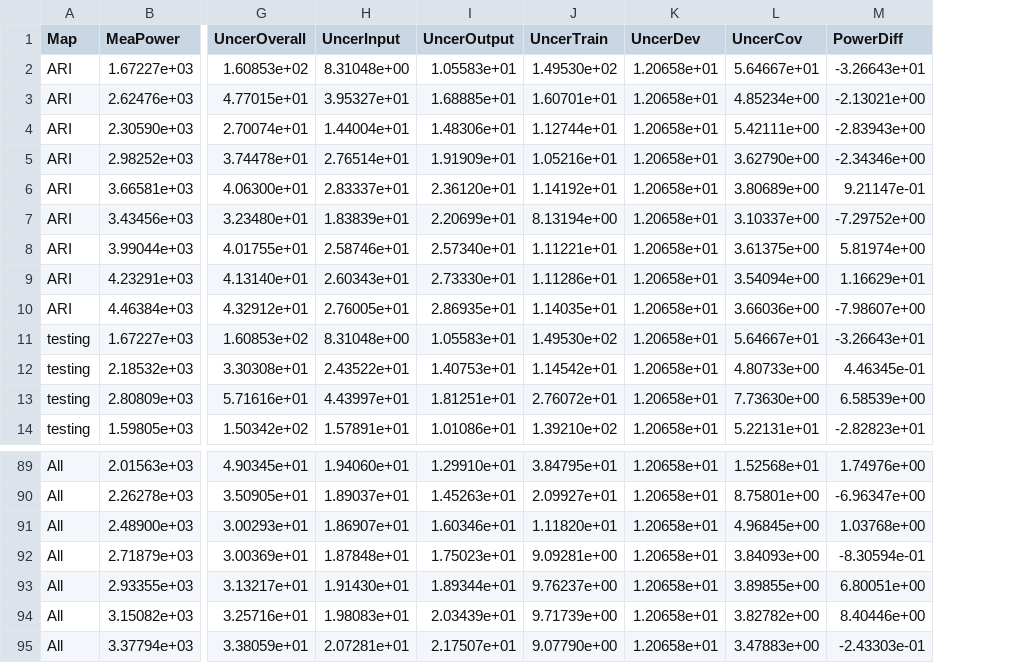
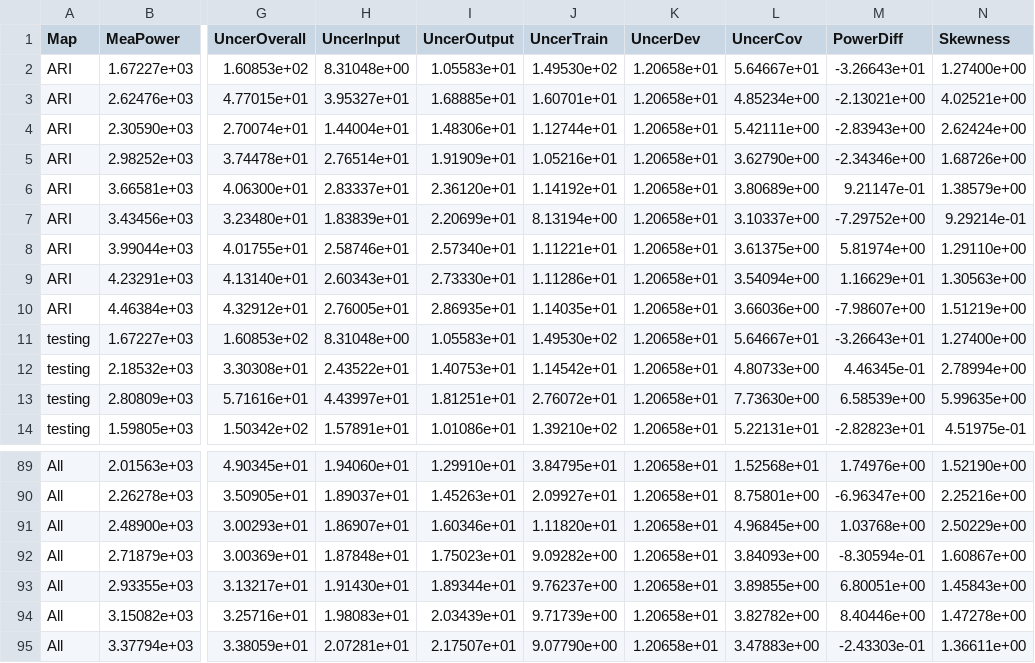
Before and after one commit to howardcheung/comp-uncer, a CSV file: Results/Map 1_all_result.csv, drawn as a sheet; only a part is shown, gaps mark what is left out; the diff names each change by its address in the sheet, - before the commit and + after, or states it on an @@ line.

Commit message:
New results after randomizing with new seed.

```diff
--- a/Results/Map 1_all_result.csv
+++ b/Results/Map 1_all_result.csv
+column N (Skewness), rows 2-14: 1.27400e+00 | 4.02521e+00 | 2.62424e+00 | 1.68726e+00 | 1.38579e+00 | 9.29214e-01 | 1.29110e+00 | 1.30563e+00 | 1.51219e+00 | 1.27400e+00 | 2.78994e+00 | 5.99635e+00 | 4.51975e-01; rows 89-95: 1.52190e+00 | 2.25216e+00 | 2.50229e+00 | 1.60867e+00 | 1.45843e+00 | 1.47278e+00 | 1.36611e+00
-J92 (UncerTrain): 9.09281e+00
+J92 (UncerTrain): 9.09282e+00
```
Also changed, not shown: Results/Map 2_all_result.csv, Results/Map 3_all_result.csv, 41 other files.
